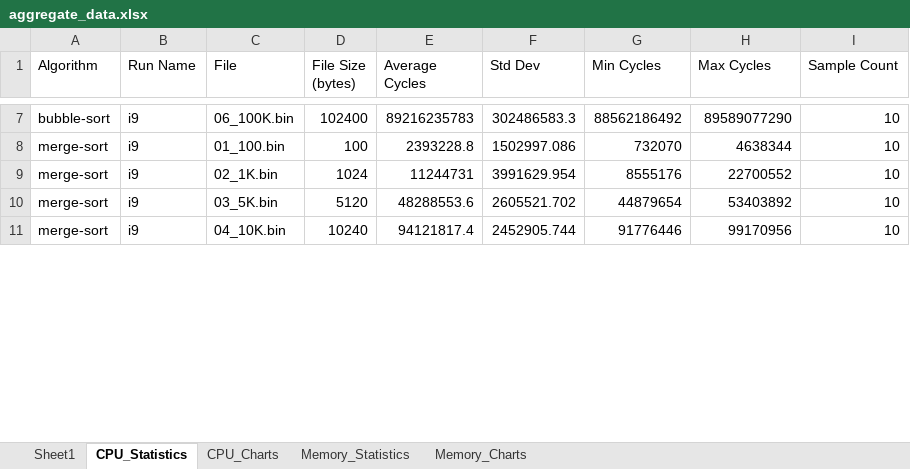
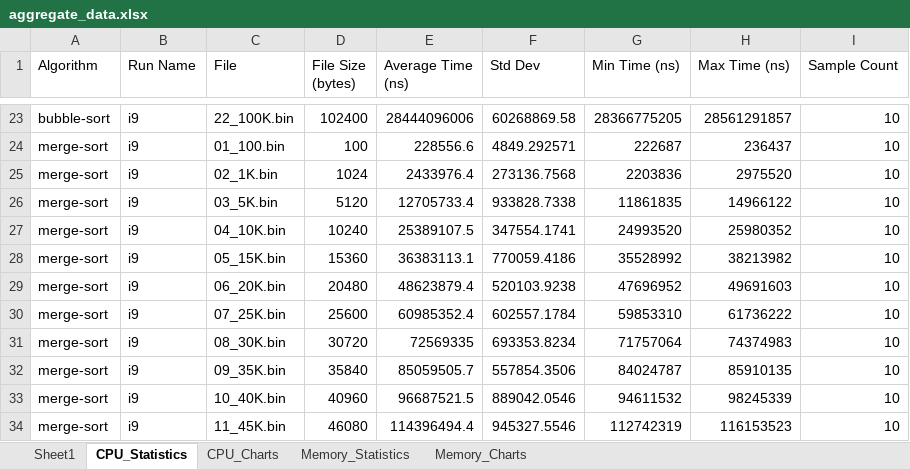
Before and after one commit to jfkonecn/data-transport-phenomena, an Excel workbook: aggregate_data.xlsx, sheet CPU_Statistics, drawn as a sheet; only a part is shown, gaps mark what is left out; values as stored, in another font and other column widths than the file's, no borders; addresses are those after the commit; the diff covers the shown part only; the diff names each change by its address in the sheet, - before the commit and + after, or states it on an @@ line.

```diff
--- a/aggregate_data.xlsx (sheet CPU_Statistics)
+++ b/aggregate_data.xlsx (sheet CPU_Statistics)
-E1: Average Cycles
+E1: Average Time (ns)
-G1: Min Cycles
+G1: Min Time (ns)
-H1: Max Cycles
+H1: Max Time (ns)
-C23 (File): 06_100K.bin
+C23 (File): 22_100K.bin
-E23 (Average Time (ns)): 89216235783
+E23 (Average Time (ns)): 28444096006
-F23 (Std Dev): 302486583.3
+F23 (Std Dev): 60268869.58
-G23 (Min Time (ns)): 88562186492
+G23 (Min Time (ns)): 28366775205
-H23 (Max Time (ns)): 89589077290
+H23 (Max Time (ns)): 28561291857
-E24 (Average Time (ns)): 2393228.8
+E24 (Average Time (ns)): 228556.6
-F24 (Std Dev): 1502997.086
+F24 (Std Dev): 4849.292571
-G24 (Min Time (ns)): 732070
+G24 (Min Time (ns)): 222687
-H24 (Max Time (ns)): 4638344
+H24 (Max Time (ns)): 236437
-E25 (Average Time (ns)): 11244731
+E25 (Average Time (ns)): 2433976.4
-F25 (Std Dev): 3991629.954
+F25 (Std Dev): 273136.7568
-G25 (Min Time (ns)): 8555176
+G25 (Min Time (ns)): 2203836
-H25 (Max Time (ns)): 22700552
+H25 (Max Time (ns)): 2975520
-E26 (Average Time (ns)): 48288553.6
+E26 (Average Time (ns)): 12705733.4
-F26 (Std Dev): 2605521.702
+F26 (Std Dev): 933828.7338
-G26 (Min Time (ns)): 44879654
+G26 (Min Time (ns)): 11861835
-H26 (Max Time (ns)): 53403892
+H26 (Max Time (ns)): 14966122
-E27 (Average Time (ns)): 94121817.4
+E27 (Average Time (ns)): 25389107.5
-F27 (Std Dev): 2452905.744
+F27 (Std Dev): 347554.1741
-G27 (Min Time (ns)): 91776446
+G27 (Min Time (ns)): 24993520
-H27 (Max Time (ns)): 99170956
+H27 (Max Time (ns)): 25980352
+row 28: merge-sort | i9 | 05_15K.bin | 15360 | 36383113.1 | 770059.4186 | 35528992 | 38213982 | 10
+row 29: merge-sort | i9 | 06_20K.bin | 20480 | 48623879.4 | 520103.9238 | 47696952 | 49691603 | 10
+row 30: merge-sort | i9 | 07_25K.bin | 25600 | 60985352.4 | 602557.1784 | 59853310 | 61736222 | 10
+row 31: merge-sort | i9 | 08_30K.bin | 30720 | 72569335 | 693353.8234 | 71757064 | 74374983 | 10
+row 32: merge-sort | i9 | 09_35K.bin | 35840 | 85059505.7 | 557854.3506 | 84024787 | 85910135 | 10
+row 33: merge-sort | i9 | 10_40K.bin | 40960 | 96687521.5 | 889042.0546 | 94611532 | 98245339 | 10
+row 34: merge-sort | i9 | 11_45K.bin | 46080 | 114396494.4 | 945327.5546 | 112742319 | 116153523 | 10
```
Also changed, not shown: 41 added rows and 57 edited cells elsewhere in this sheet, sheet Memory_Statistics, sheet CPU_Charts, sheet Memory_Charts, 1 other file.
